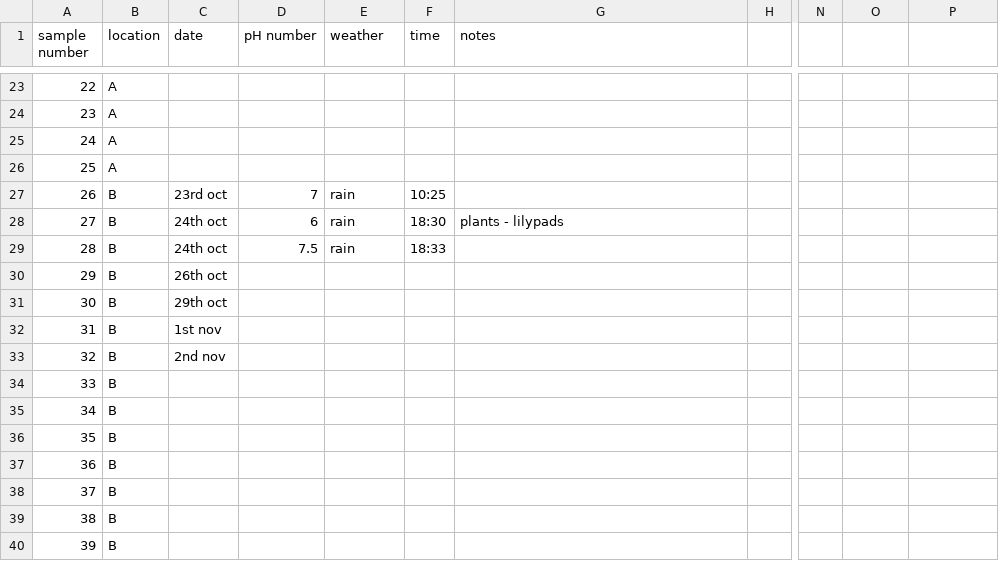
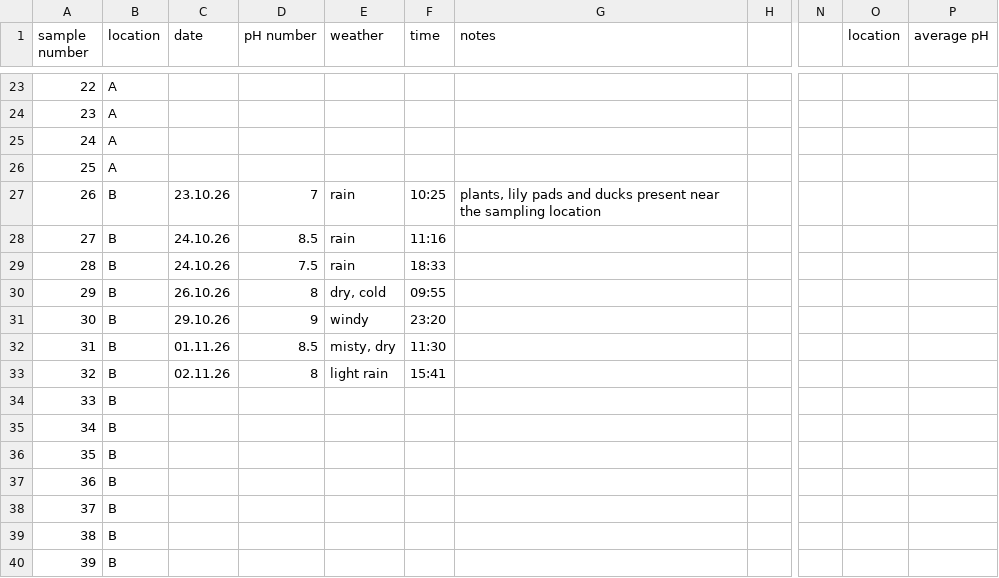
Before and after one commit to RianaN01/DearData, a CSV file: 100 DATA PROJECT OBSERVATIONS.csv, drawn as a sheet; only a part is shown, gaps mark what is left out; the diff covers the shown part only; the diff names each change by its address in the sheet, - before the commit and + after, or states it on an @@ line.

```diff
--- a/100 DATA PROJECT OBSERVATIONS.csv
+++ b/100 DATA PROJECT OBSERVATIONS.csv
-O1: (empty)
+O1: location
-P1: (empty)
+P1: average pH
-C27 (date): 23rd oct
+C27 (date): 23.10.26
-G27 (notes): (empty)
+G27 (notes): plants, lily pads and ducks present near the sampling location
-C28:C29 (date): 24th oct
+C28:C29 (date): 24.10.26
-D28 (pH number): 6
+D28 (pH number): 8.5
-F28 (time): 18:30
+F28 (time): 11:16
-G28 (notes): plants - lilypads
+G28 (notes): (empty)
-C30 (date): 26th oct
+C30 (date): 26.10.26
-D30 (pH number): (empty)
+D30 (pH number): 8
-E30 (weather): (empty)
+E30 (weather): dry, cold
-F30 (time): (empty)
+F30 (time): 09:55
-C31 (date): 29th oct
+C31 (date): 29.10.26
-D31 (pH number): (empty)
+D31 (pH number): 9
-E31 (weather): (empty)
+E31 (weather): windy
-F31 (time): (empty)
+F31 (time): 23:20
-C32 (date): 1st nov
+C32 (date): 01.11.26
-D32 (pH number): (empty)
+D32 (pH number): 8.5
-E32 (weather): (empty)
+E32 (weather): misty, dry
-F32 (time): (empty)
+F32 (time): 11:30
-C33 (date): 2nd nov
+C33 (date): 02.11.26
-D33 (pH number): (empty)
+D33 (pH number): 8
-E33 (weather): (empty)
+E33 (weather): light rain
-F33 (time): (empty)
+F33 (time): 15:41
```
Also changed, not shown: 83 edited cells elsewhere in this file.
